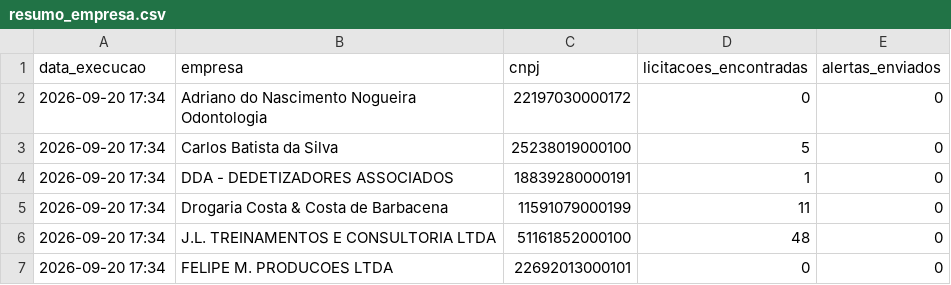
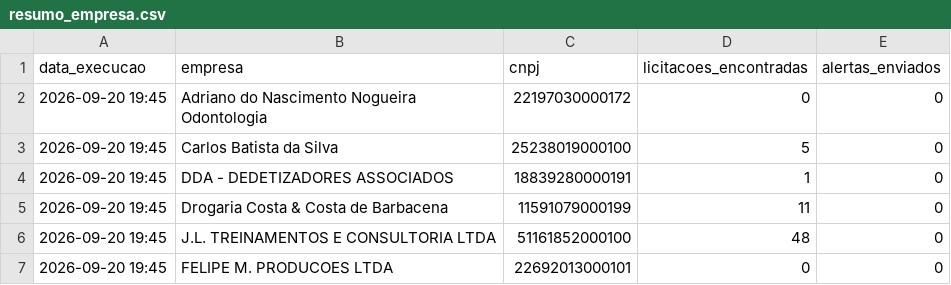
Before and after one commit to santasenna7/monitor-licitacoes-pncp, a CSV file: data/resumo_empresa.csv, drawn as a sheet.

```diff
--- a/data/resumo_empresa.csv
+++ b/data/resumo_empresa.csv
@@ -1,7 +1,7 @@
 data_execucao,empresa,cnpj,licitacoes_encontradas,alertas_enviados
-2026-09-20 17:34,Adriano do Nascimento Nogueira Odontologia,22197030000172,0,0
-2026-09-20 17:34,Carlos Batista da Silva,25238019000100,5,0
-2026-09-20 17:34,DDA - DEDETIZADORES ASSOCIADOS,18839280000191,1,0
-2026-09-20 17:34,Drogaria Costa & Costa de Barbacena,11591079000199,11,0
-2026-09-20 17:34,J.L. TREINAMENTOS E CONSULTORIA LTDA,51161852000100,48,0
-2026-09-20 17:34,FELIPE M. PRODUCOES LTDA,22692013000101,0,0
+2026-09-20 19:45,Adriano do Nascimento Nogueira Odontologia,22197030000172,0,0
+2026-09-20 19:45,Carlos Batista da Silva,25238019000100,5,0
+2026-09-20 19:45,DDA - DEDETIZADORES ASSOCIADOS,18839280000191,1,0
+2026-09-20 19:45,Drogaria Costa & Costa de Barbacena,11591079000199,11,0
+2026-09-20 19:45,J.L. TREINAMENTOS E CONSULTORIA LTDA,51161852000100,48,0
+2026-09-20 19:45,FELIPE M. PRODUCOES LTDA,22692013000101,0,0
```
